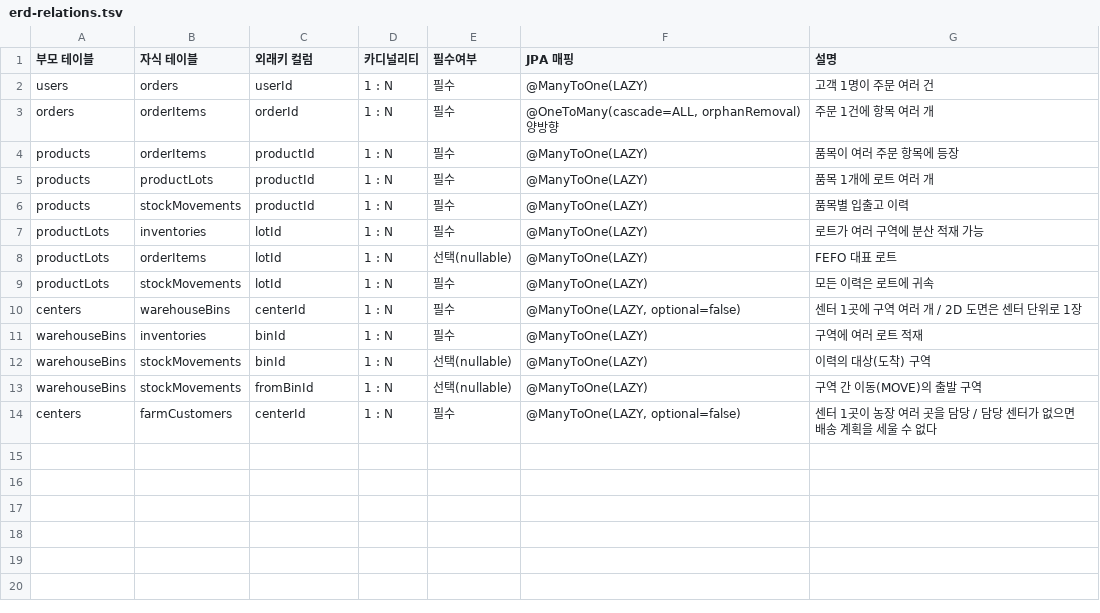
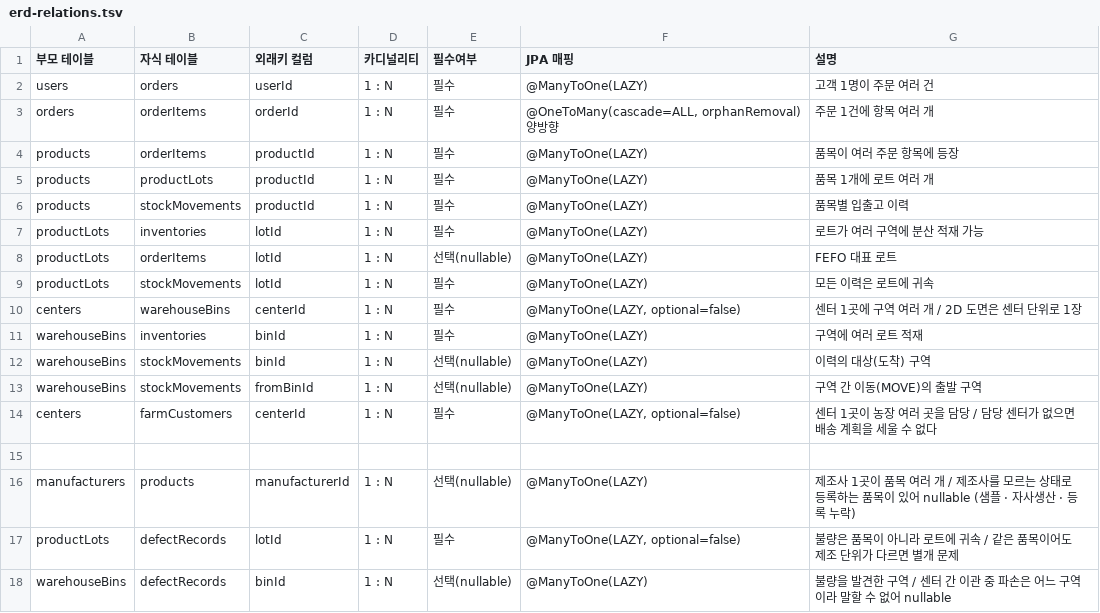
Before and after one commit to Lyw4/pg, a TSV file: docs/erd-relations.tsv, drawn as a sheet; the diff names each change by its address in the sheet, - before the commit and + after, or states it on an @@ line.

Commit message:
docs: 불량 관리 반영 (ERD · 테이블 정의 · 회고 · 보고서)
erd.md
- 테이블 12개 / 컬럼 132개 / 관계 16건으로 갱신
- manufacturers · defectRecords 엔티티 블록과 관계 3건 추가
- '불량이 발견되면 어떻게 되는가' 섹션 신설. 처리 흐름 다이어그램과
  판단 근거 표(enum 을 합치지 않은 이유 · 상태를 되돌릴 수 없는 이유 ·
  로트를 참조하는 이유 · 수량 검증을 하지 않는 이유 · 제조사 nullable ·
  발견 단계를 4종으로 재정의한 이유)

TSV 6종
- table-catalog : manufacturers · defectRecords 추가, products 컬럼 수 15
- erd-columns · table-definition : 두 테이블 22개 컬럼 + products.manufacturerId
- erd-relations : 관계 3건 (manufacturers→products, productLots→defectRecords,
  warehouseBins→defectRecords)
- erd-enums : DefectType 7 · DefectStage 4 · DefectStatus 3 · DefectResolution 4
- sql-definition : 불량 JPQL 8건
- unit-work-report : 불량 관리 단위업무 1건 (13열)

README
- 규모 갱신 (클래스 165 · 템플릿 29 · 테스트 315/24 · 테이블 12/컬럼 132)
- 주요 화면에 /admin/defects 추가
- 검증 섹션에 DefectRecordRepositoryTest · verify_defect_seed.py 추가

retrospective.md
- 7장 신설 : 팀원 모듈을 옮기면서 절반을 버린 이유. 겹치는 enum 을 합치지 않은
  판단, 재고를 바꾸지 않기로 한 판단, 상태를 되돌릴 수 없게 만든 이유,
  등록 권한을 사원까지 연 이유, 제조사 미등록을 숨기지 않은 이유,
  left join 하나가 조용히 데이터를 지우는 문제
- 6장에 검사기 6·7차 수정 기록 추가. 검사기가 자기가 추가한 검사를 스스로
  무력화한 사례와, 시드 검사기가 죽는 방식이 나빴던 문제

```diff
--- a/docs/erd-relations.tsv
+++ b/docs/erd-relations.tsv
+row 15: (empty)
+row 16: manufacturers | products | manufacturerId | 1 : N | 선택(nullable) | @ManyToOne(LAZY) | 제조사 1곳이 품목 여러 개 / 제조사를 모르는 상태로 등록하는 품목이 있어 nullable (샘플 · 자사생산 · 등록 누락)
+row 17: productLots | defectRecords | lotId | 1 : N | 필수 | @ManyToOne(LAZY, optional=false) | 불량은 품목이 아니라 로트에 귀속 / 같은 품목이어도 제조 단위가 다르면 별개 문제
+row 18: warehouseBins | defectRecords | binId | 1 : N | 선택(nullable) | @ManyToOne(LAZY) | 불량을 발견한 구역 / 센터 간 이관 중 파손은 어느 구역이라 말할 수 없어 nullable
```
Also changed, not shown: docs/erd-columns.tsv, docs/erd-enums.tsv, 7 other files.
